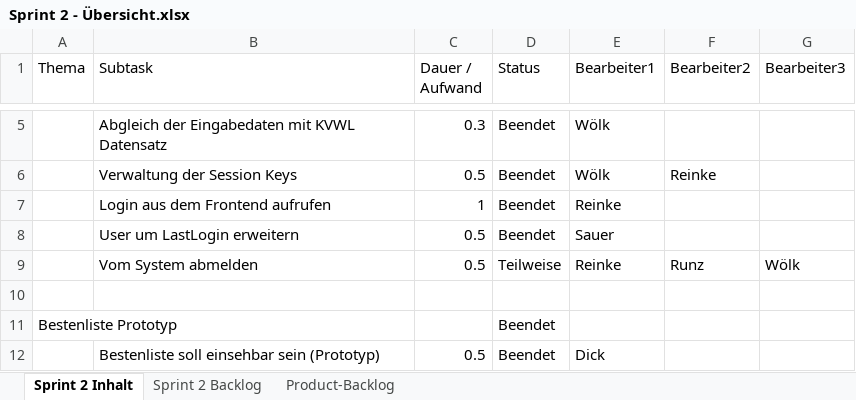
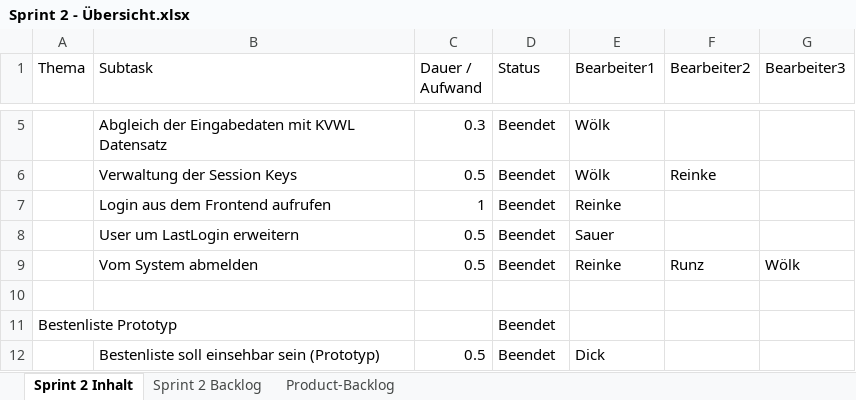
Before and after one commit to kickvinwl/kickvinwl, an Excel workbook: dokumente/Sprintberichte/Sprint 2/Sprint 2 - Übersicht.xlsx, sheet Sprint 2 Inhalt, drawn as a sheet; only a part is shown, gaps mark what is left out; values as stored, in another font and other column widths than the file's, no borders; the diff names each change by its address in the sheet, - before the commit and + after, or states it on an @@ line.

Commit message:
updated Sprintplan. changed logout from pending to completed

```diff
--- a/dokumente/Sprintberichte/Sprint 2/Sprint 2 - Übersicht.xlsx (sheet Sprint 2 Inhalt)
+++ b/dokumente/Sprintberichte/Sprint 2/Sprint 2 - Übersicht.xlsx (sheet Sprint 2 Inhalt)
-D9 (Status): Teilweise
+D9 (Status): Beendet
```
